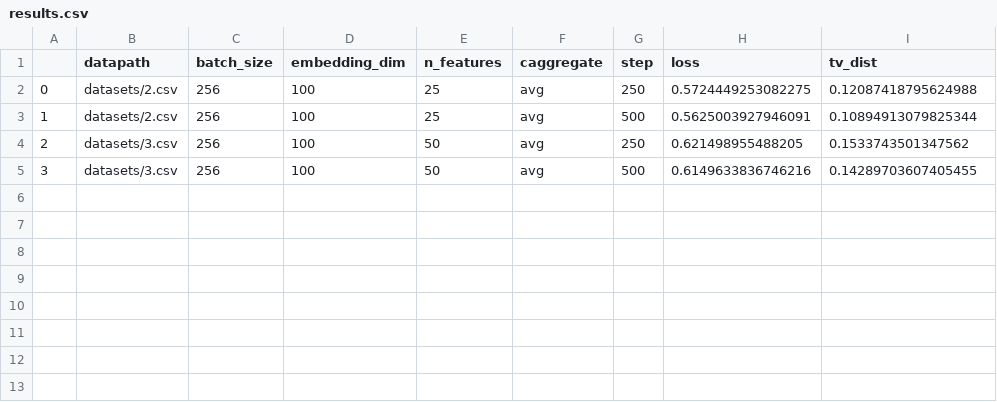
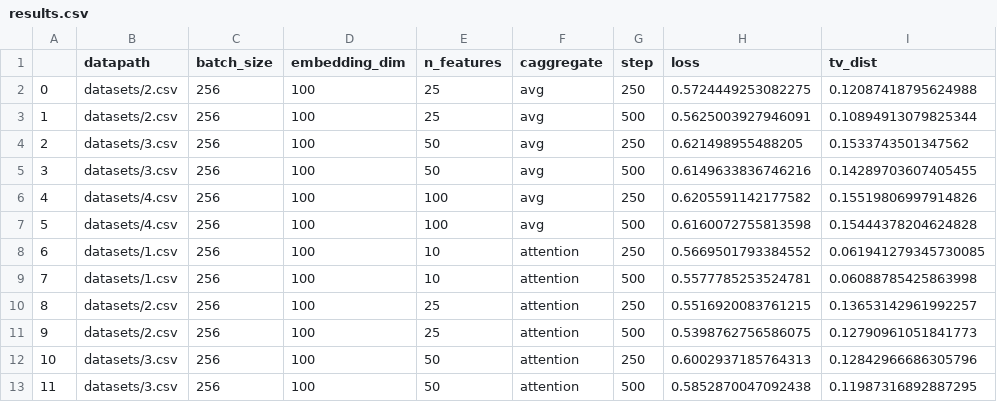
Before and after one commit to vishwajeet-agrawal/conditional-generation, a CSV file: results.csv, drawn as a sheet.

```diff
--- a/results.csv
+++ b/results.csv
@@ -5 +5,9 @@
 3,datasets/3.csv,256,100,50,avg,500,0.6149633836746216,0.14289703607405455
+4,datasets/4.csv,256,100,100,avg,250,0.6205591142177582,0.15519806997914826
+5,datasets/4.csv,256,100,100,avg,500,0.6160072755813598,0.15444378204624828
+6,datasets/1.csv,256,100,10,attention,250,0.5669501793384552,0.061941279345730085
+7,datasets/1.csv,256,100,10,attention,500,0.5577785253524781,0.06088785425863998
+8,datasets/2.csv,256,100,25,attention,250,0.5516920083761215,0.13653142961992257
+9,datasets/2.csv,256,100,25,attention,500,0.5398762756586075,0.12790961051841773
+10,datasets/3.csv,256,100,50,attention,250,0.6002937185764313,0.12842966686305796
+11,datasets/3.csv,256,100,50,attention,500,0.5852870047092438,0.11987316892887295
```
